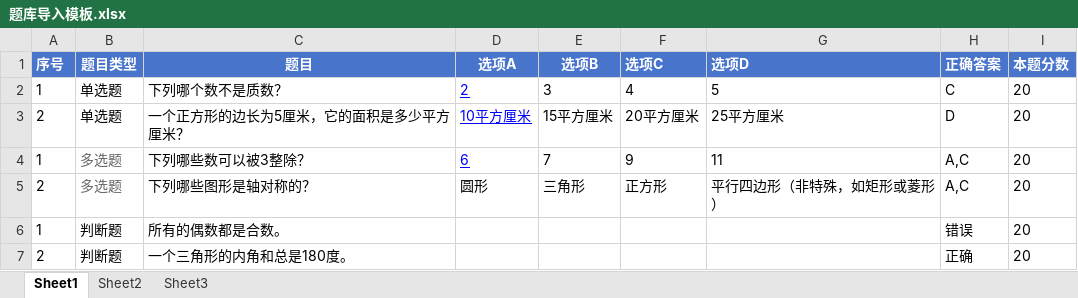
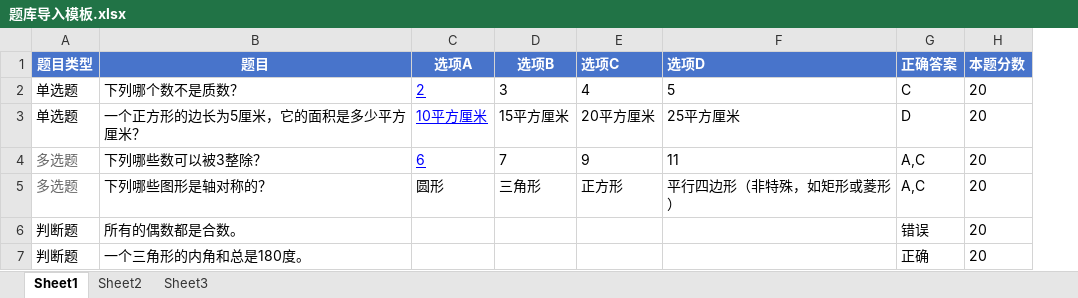
Before and after one commit to Libihao520/ai-recognition-system, an Excel workbook: Ai-Web-API/WebApi/ExcelTemplate/题库导入模板.xlsx, sheet Sheet1, drawn as a sheet; values as stored, in another font and other column widths than the file's, no borders; the diff names each change by its address in the sheet, - before the commit and + after, or states it on an @@ line.

```diff
--- a/Ai-Web-API/WebApi/ExcelTemplate/题库导入模板.xlsx (sheet Sheet1)
+++ b/Ai-Web-API/WebApi/ExcelTemplate/题库导入模板.xlsx (sheet Sheet1)
-column A (序号), rows 2-7: 1 | 2 | 1 | 2 | 1 | 2
```
Also changed, not shown: 2 other files.
